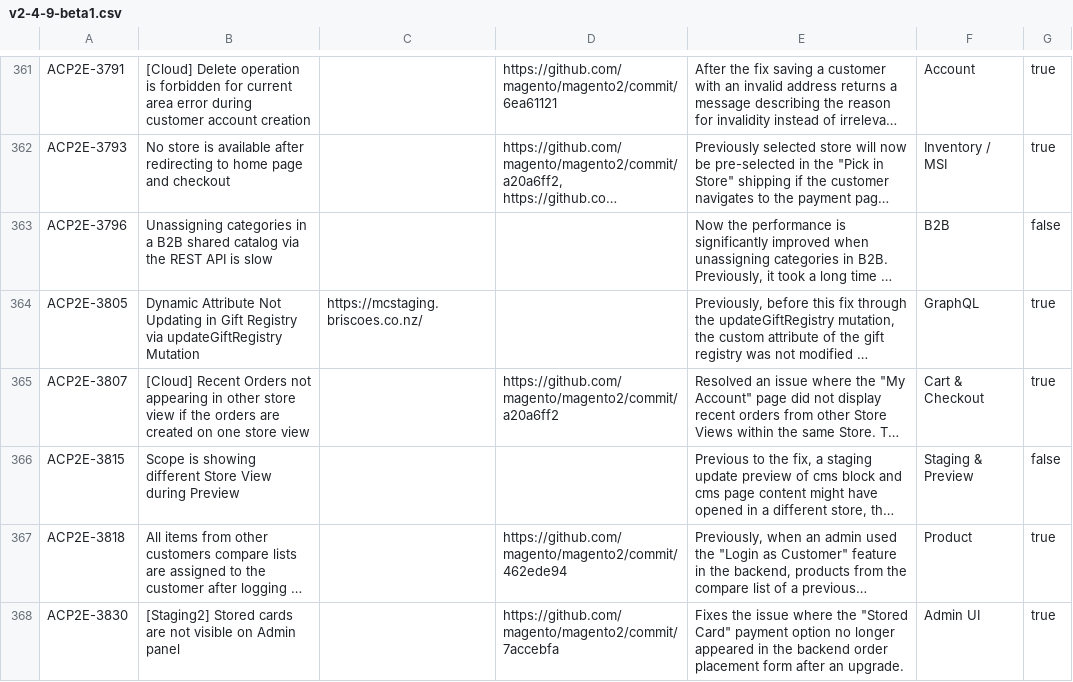
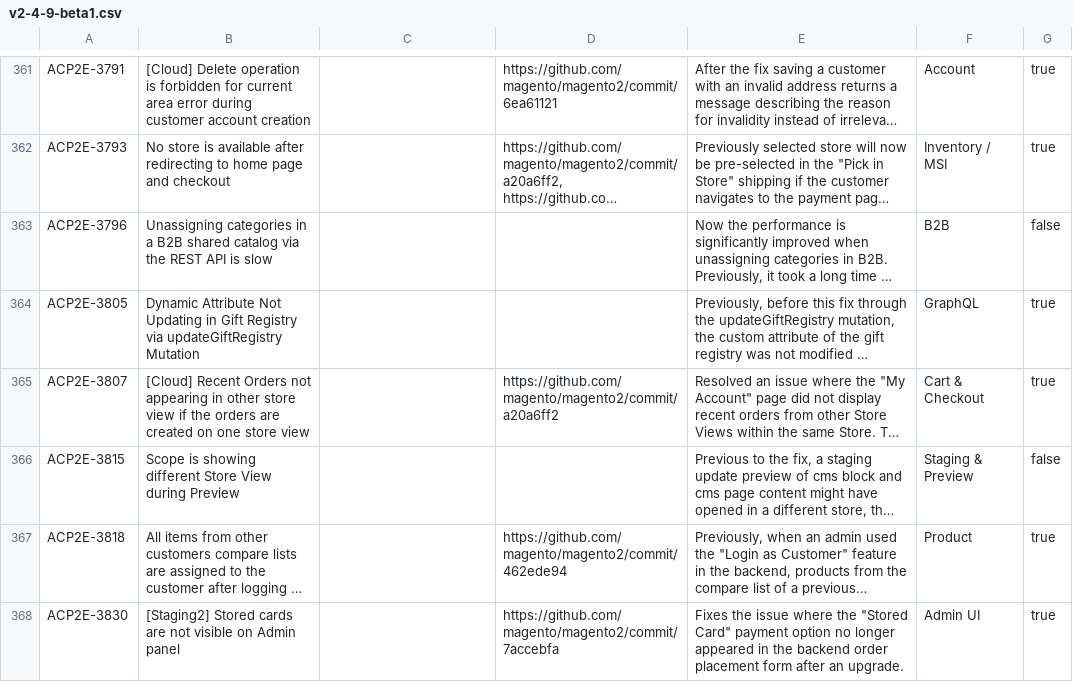
Before and after one commit to AdobeDocs/commerce-operations.ja-JP, a CSV file: _jekyll/_data/release/fixed-issues/v2-4-9-beta1.csv, drawn as a sheet; only a part is shown, gaps mark what is left out; long unchanged cells end in …; the diff covers the shown part only; the diff names each change by its address in the sheet, - before the commit and + after, or states it on an @@ line.

Commit message:
Sync non-localized files for core commit 6b883c6 Changes for core/source commit https://git.corp.adobe.com/AdobeDocs/commerce-operations.en/commit/6b883c68a5b5315cefcdf668479f7fa761250816

```diff
--- a/_jekyll/_data/release/fixed-issues/v2-4-9-beta1.csv
+++ b/_jekyll/_data/release/fixed-issues/v2-4-9-beta1.csv
-C364: https://mcstaging.briscoes.co.nz/
+C364: (empty)
```
Also changed, not shown: 43 edited cells elsewhere in this file.
